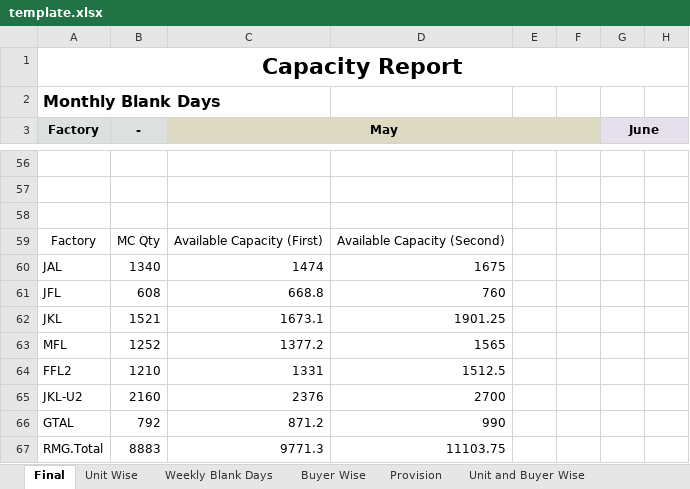
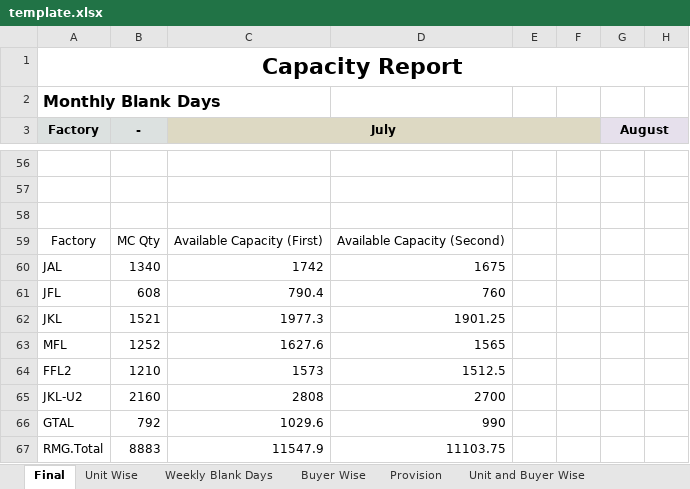
Before and after one commit to mahfuz-31/Capacity-Report, an Excel workbook: template.xlsx, sheet Final, drawn as a sheet; only a part is shown, gaps mark what is left out; values as stored, in another font and other column widths than the file's, no borders; the diff covers the shown part only; the diff names each change by its address in the sheet, - before the commit and + after, or states it on an @@ line.

Commit message:
chore: update capacity report script to june 2026
Update all hardcoded file paths, month constants, and report output directories in the capacity report script to use june 2026's planning folders, and remove the temporary excel lock file.

```diff
--- a/template.xlsx (sheet Final)
+++ b/template.xlsx (sheet Final)
-C3: May
+C3: July
-G3: June
+G3: August
-C60 (July): 1474
+C60 (July): 1742
-C61 (July): 668.8
+C61 (July): 790.4
-C62 (July): 1673.1
+C62 (July): 1977.3
-C63 (July): 1377.2
+C63 (July): 1627.6
-C64 (July): 1331
+C64 (July): 1573
-C65 (July): 2376
+C65 (July): 2808
-C66 (July): 871.2
+C66 (July): 1029.6
-C67 (July): 9771.3
+C67 (July): 11547.9
```
Also changed, not shown: 7 added rows, 7 removed rows, 13 edited cells and cell formats elsewhere in this sheet, FastReact Confg..xlsx, 1 other file.
